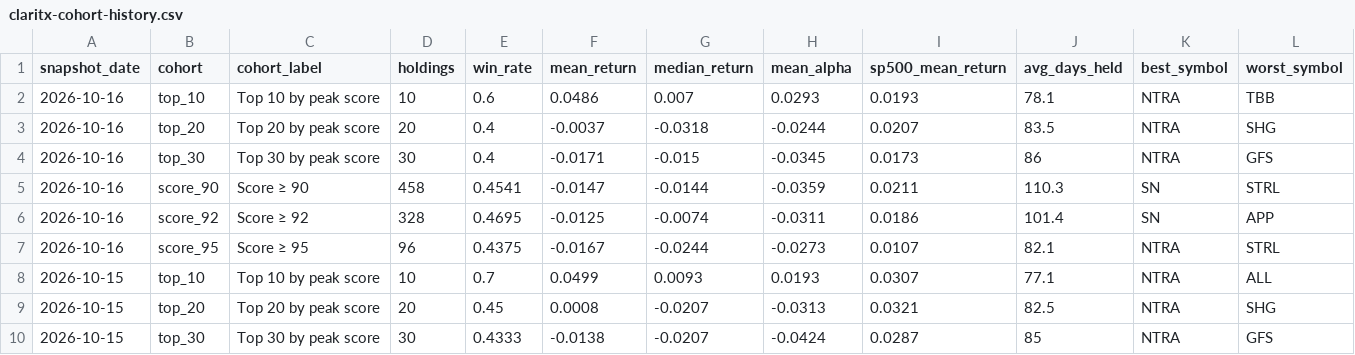
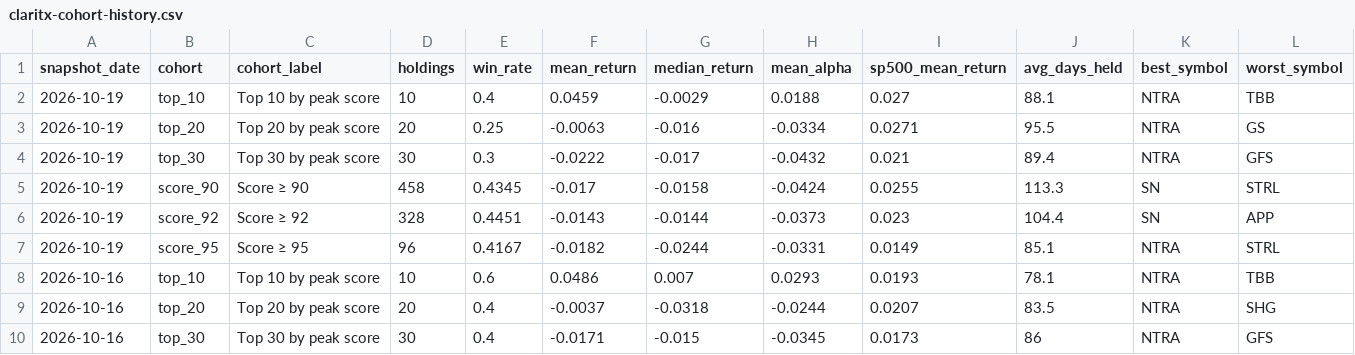
Before and after one commit to Orcules/claritx-forward-test, a CSV file: data/claritx-cohort-history.csv, drawn as a sheet; only a part is shown; the shorter side is filled out with more unchanged rows; the diff names each change by its address in the sheet, - before the commit and + after, or states it on an @@ line.

```diff
--- a/data/claritx-cohort-history.csv
+++ b/data/claritx-cohort-history.csv
+row 2: 2026-10-19 | top_10 | Top 10 by peak score | 10 | 0.4 | 0.0459 | -0.0029 | 0.0188 | 0.027 | 88.1 | NTRA | TBB
+row 3: 2026-10-19 | top_20 | Top 20 by peak score | 20 | 0.25 | -0.0063 | -0.016 | -0.0334 | 0.0271 | 95.5 | NTRA | GS
+row 4: 2026-10-19 | top_30 | Top 30 by peak score | 30 | 0.3 | -0.0222 | -0.017 | -0.0432 | 0.021 | 89.4 | NTRA | GFS
+row 5: 2026-10-19 | score_90 | Score ≥ 90 | 458 | 0.4345 | -0.017 | -0.0158 | -0.0424 | 0.0255 | 113.3 | SN | STRL
+row 6: 2026-10-19 | score_92 | Score ≥ 92 | 328 | 0.4451 | -0.0143 | -0.0144 | -0.0373 | 0.023 | 104.4 | SN | APP
+row 7: 2026-10-19 | score_95 | Score ≥ 95 | 96 | 0.4167 | -0.0182 | -0.0244 | -0.0331 | 0.0149 | 85.1 | NTRA | STRL
```
Also changed, not shown: data/claritx-forward-test-arms.csv, data/claritx-forward-test-daily.csv, 2 other files.
